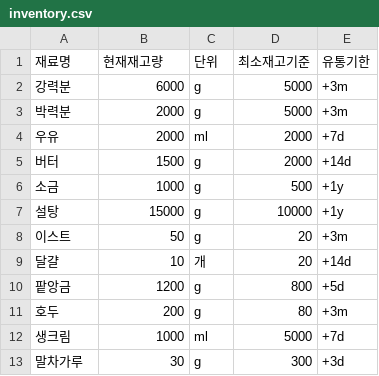
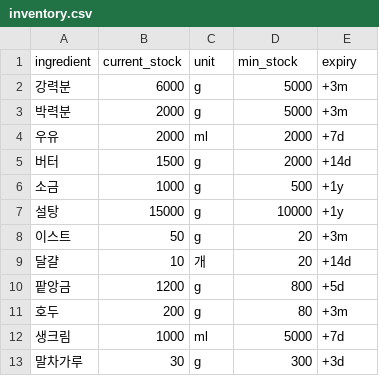
Before and after one commit to dragon-lim/BreadOven_AI_Agent, a CSV file: data/inventory.csv, drawn as a sheet; removed rows and columns are numbered as before the commit, all else as after; the diff names each change by its address in the sheet, - before the commit and + after, or states it on an @@ line.

```diff
--- a/data/inventory.csv
+++ b/data/inventory.csv
-row 1: 재료명 | 현재재고량 | 단위 | 최소재고기준 | 유통기한
+row 1: ingredient | current_stock | unit | min_stock | expiry
```
Also changed, not shown: data/daily_production.csv, data/recipes.csv.
